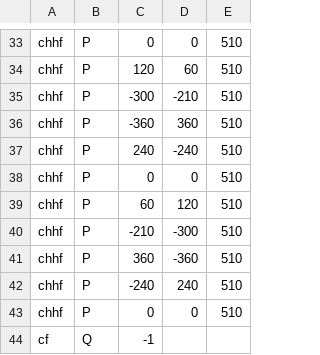
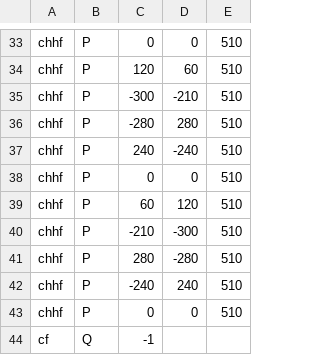
Before and after one commit to nickfisch/Mechatronics_Labs, a CSV file: SerialMonitor/sys_id_file.csv, drawn as a sheet; only a part is shown, gaps mark what is left out.

Commit message:
Lab5_data1

```diff
--- a/SerialMonitor/sys_id_file.csv
+++ b/SerialMonitor/sys_id_file.csv
@@ -35,3 +35,3 @@ chhf, P, 120, 60, 510
 chhf, P, -300, -210, 510
-chhf, P, -360, 360, 510
+chhf, P, -280, 280, 510
 chhf, P, 240, -240, 510
@@ -40,3 +40,3 @@ chhf, P, 60, 120, 510
 chhf, P, -210, -300, 510
-chhf, P, 360, -360, 510
+chhf, P, 280, -280, 510
 chhf, P, -240, 240, 510
```
Also changed, not shown: 1 other file.
